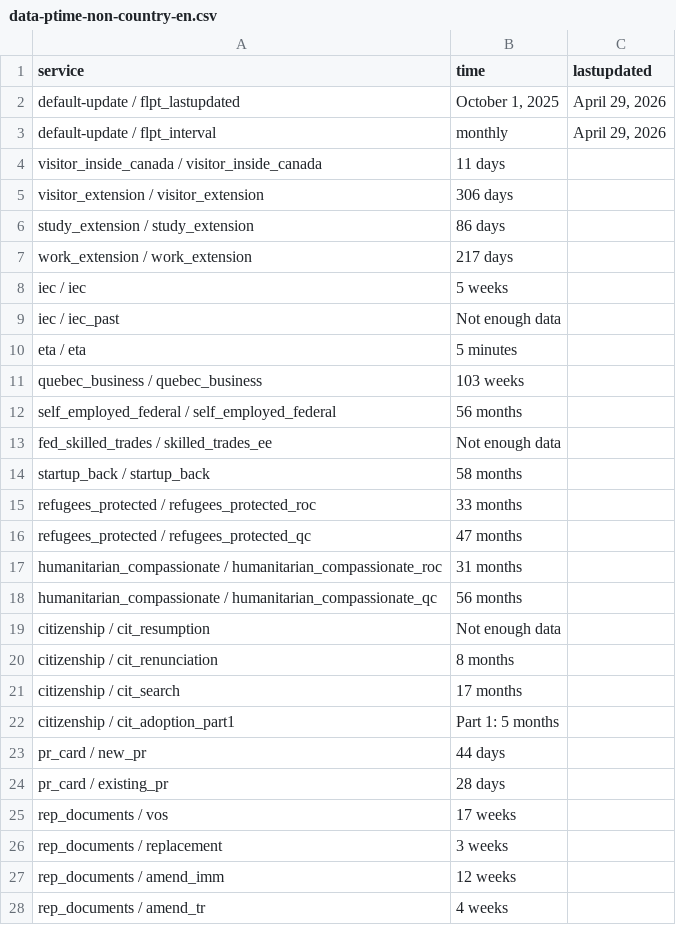
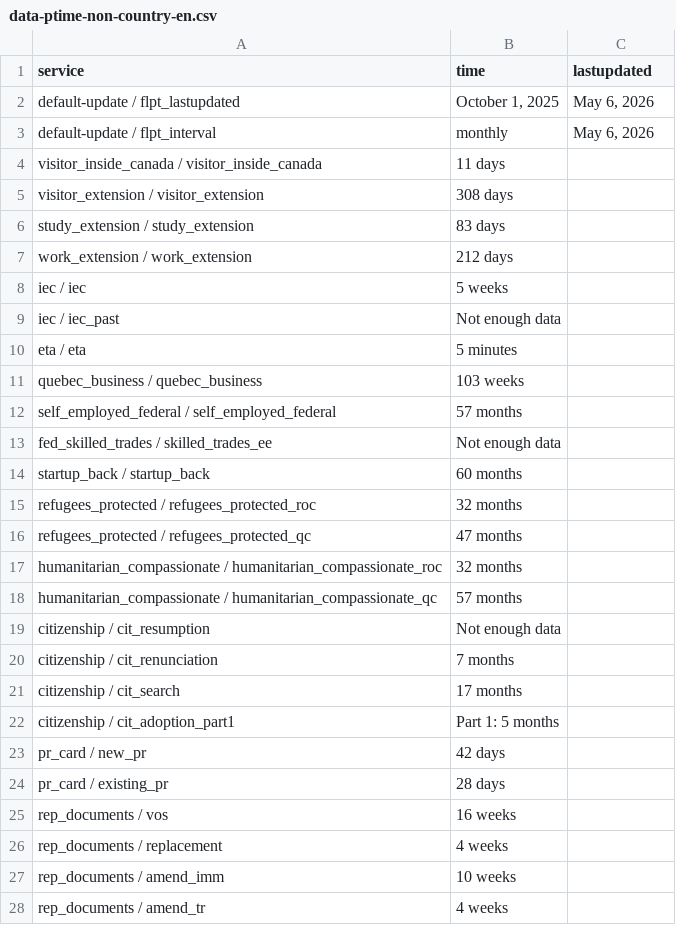
Before and after one commit to tinng81/cic-processing-times, a CSV file: data-ptime-non-country-en.csv, drawn as a sheet; only a part is shown; the diff covers the shown part only.

Commit message:
Flat: latest data (2026-05-08T00:38:47.909Z) {   "date": "2026-05-08T00:38:47.909Z",   "files": [     {       "name": "data-ptime-en.csv",       "deltaBytes": -1,       "source": "https://www.canada.ca/content/dam/ircc/documents/json/data-ptime-en.json"     },     {       "name": "data-ptime-en.json",       "deltaBytes": -1,       "source": "https://www.canada.ca/content/dam/ircc/documents/json/data-ptime-en.json"     },     {       "name": "formatted-data-ptime-en.csv",       "deltaBytes": -1,       "source": "https://www.canada.ca/content/dam/ircc/documents/json/data-ptime-en.json"     },     {       "name": "formatted-selected-countries-data-ptime-en.csv",       "deltaBytes": -23,       "source": "https://www.canada.ca/content/dam/ircc/documents/json/data-ptime-en.json"     },     {       "name": "data-ptime-non-country-en.csv",       "deltaBytes": -41,       "source": "https://www.canada.ca/content/dam/ircc/documents/json/data-ptime-non-country-en.json"     },     {       "name": "data-ptime-non-country-en.json",       "deltaBytes": -30,       "source": "https://www.canada.ca/content/dam/ircc/documents/json/data-ptime-non-country-en.json"     }   ] }

```diff
--- a/data-ptime-non-country-en.csv
+++ b/data-ptime-non-country-en.csv
@@ -1,8 +1,8 @@
 service,time,lastupdated
-default-update / flpt_lastupdated,"October 1, 2025","April 29, 2026"
-default-update / flpt_interval, monthly,"April 29, 2026"
+default-update / flpt_lastupdated,"October 1, 2025","May 6, 2026"
+default-update / flpt_interval, monthly,"May 6, 2026"
 visitor_inside_canada / visitor_inside_canada,11 days,
-visitor_extension / visitor_extension,306 days,
-study_extension / study_extension,86 days,
-work_extension / work_extension,217 days,
+visitor_extension / visitor_extension,308 days,
+study_extension / study_extension,83 days,
+work_extension / work_extension,212 days,
 iec / iec,5 weeks,
@@ -11,18 +11,18 @@ eta / eta,5 minutes,
 quebec_business / quebec_business,103 weeks,
-self_employed_federal / self_employed_federal,56 months,
+self_employed_federal / self_employed_federal,57 months,
 fed_skilled_trades / skilled_trades_ee,Not enough data,
-startup_back / startup_back,58 months,
-refugees_protected / refugees_protected_roc,33 months,
+startup_back / startup_back,60 months,
+refugees_protected / refugees_protected_roc,32 months,
 refugees_protected / refugees_protected_qc,47 months,
-humanitarian_compassionate / humanitarian_compassionate_roc,31 months,
-humanitarian_compassionate / humanitarian_compassionate_qc,56 months,
+humanitarian_compassionate / humanitarian_compassionate_roc,32 months,
+humanitarian_compassionate / humanitarian_compassionate_qc,57 months,
 citizenship / cit_resumption,Not enough data,
-citizenship / cit_renunciation,8 months,
+citizenship / cit_renunciation,7 months,
 citizenship / cit_search,17 months,
 citizenship / cit_adoption_part1,Part 1: 5 months,
-pr_card / new_pr,44 days,
+pr_card / new_pr,42 days,
 pr_card / existing_pr,28 days,
-rep_documents / vos,17 weeks,
-rep_documents / replacement,3 weeks,
-rep_documents / amend_imm,12 weeks,
+rep_documents / vos,16 weeks,
+rep_documents / replacement,4 weeks,
+rep_documents / amend_imm,10 weeks,
 rep_documents / amend_tr,4 weeks,
```
Also changed, not shown: 1 removed row and 3 edited cells elsewhere in this file, data-ptime-en.csv, formatted-data-ptime-en.csv, 3 other files.
